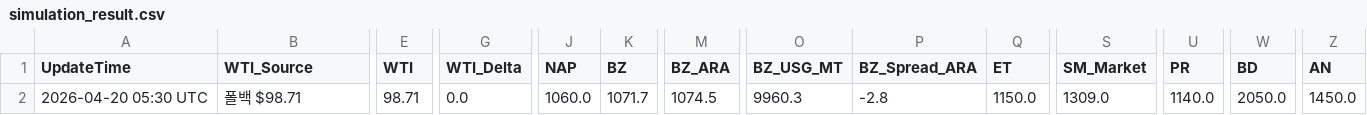
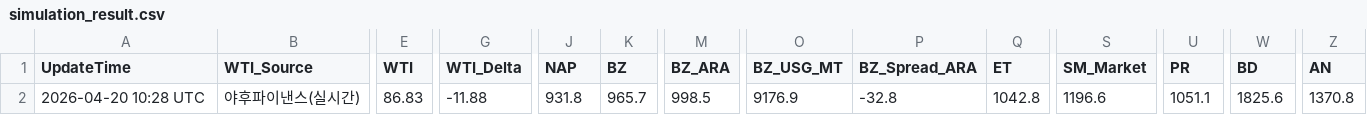
Before and after one commit to jskimlam/IRANWAR_Simulation, a CSV file: simulation_result.csv, drawn as a sheet; only a part is shown, gaps mark what is left out; the diff covers the shown part only; the diff names each change by its address in the sheet, - before the commit and + after, or states it on an @@ line.

```diff
--- a/simulation_result.csv
+++ b/simulation_result.csv
-A2 (UpdateTime): 2026-04-20 05:30 UTC
+A2 (UpdateTime): 2026-04-20 10:28 UTC
-B2 (WTI_Source): 폴백 $98.71
+B2 (WTI_Source): 야후파이낸스(실시간)
-E2 (WTI): 98.71
+E2 (WTI): 86.83
-G2 (WTI_Delta): 0.0
+G2 (WTI_Delta): -11.88
-J2 (NAP): 1060.0
+J2 (NAP): 931.8
-K2 (BZ): 1071.7
+K2 (BZ): 965.7
-M2 (BZ_ARA): 1074.5
+M2 (BZ_ARA): 998.5
-O2 (BZ_USG_MT): 9960.3
+O2 (BZ_USG_MT): 9176.9
-P2 (BZ_Spread_ARA): -2.8
+P2 (BZ_Spread_ARA): -32.8
-Q2 (ET): 1150.0
+Q2 (ET): 1042.8
-S2 (SM_Market): 1309.0
+S2 (SM_Market): 1196.6
-U2 (PR): 1140.0
+U2 (PR): 1051.1
-W2 (BD): 2050.0
+W2 (BD): 1825.6
-Z2 (AN): 1450.0
+Z2 (AN): 1370.8
```
Also changed, not shown: 11 edited cells elsewhere in this file, 1 other file.
